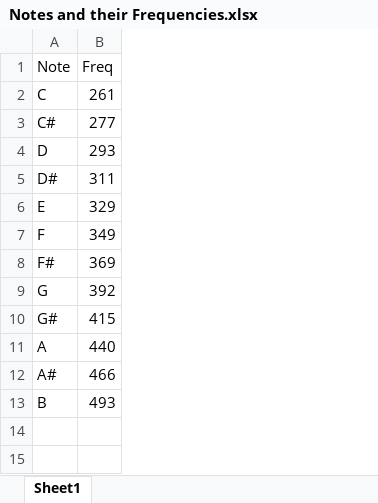
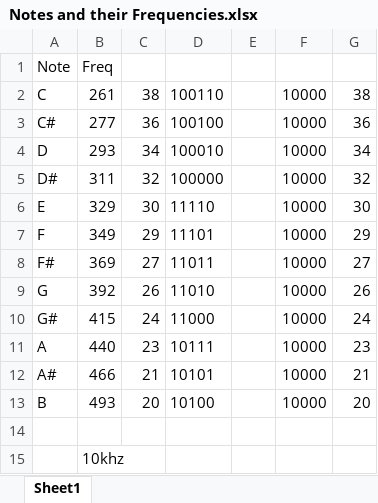
Before and after one commit to SeviJack/tinytapeout, an Excel workbook: Notes and their Frequencies.xlsx, sheet Sheet1, drawn as a sheet; values as stored, in another font and other column widths than the file's, no borders; charts and pictures not drawn; the diff names each change by its address in the sheet, - before the commit and + after, or states it on an @@ line.

Commit message:
Update Notes and their Frequencies.xlsx

```diff
--- a/Notes and their Frequencies.xlsx (sheet Sheet1)
+++ b/Notes and their Frequencies.xlsx (sheet Sheet1)
+column C, rows 2-13: 38 | 36 | 34 | 32 | 30 | 29 | 27 | 26 | 24 | 23 | 21 | 20
+column D, rows 2-13: 100110 | 100100 | 100010 | 100000 | 11110 | 11101 | 11011 | 11010 | 11000 | 10111 | 10101 | 10100
+column E, empty
+column F, rows 2-13: all 10000
+column G, rows 2-13: 38 | 36 | 34 | 32 | 30 | 29 | 27 | 26 | 24 | 23 | 21 | 20
+row 14: (empty)
+row 15:  | 10khz
```
Also changed, not shown: charts or pictures.
